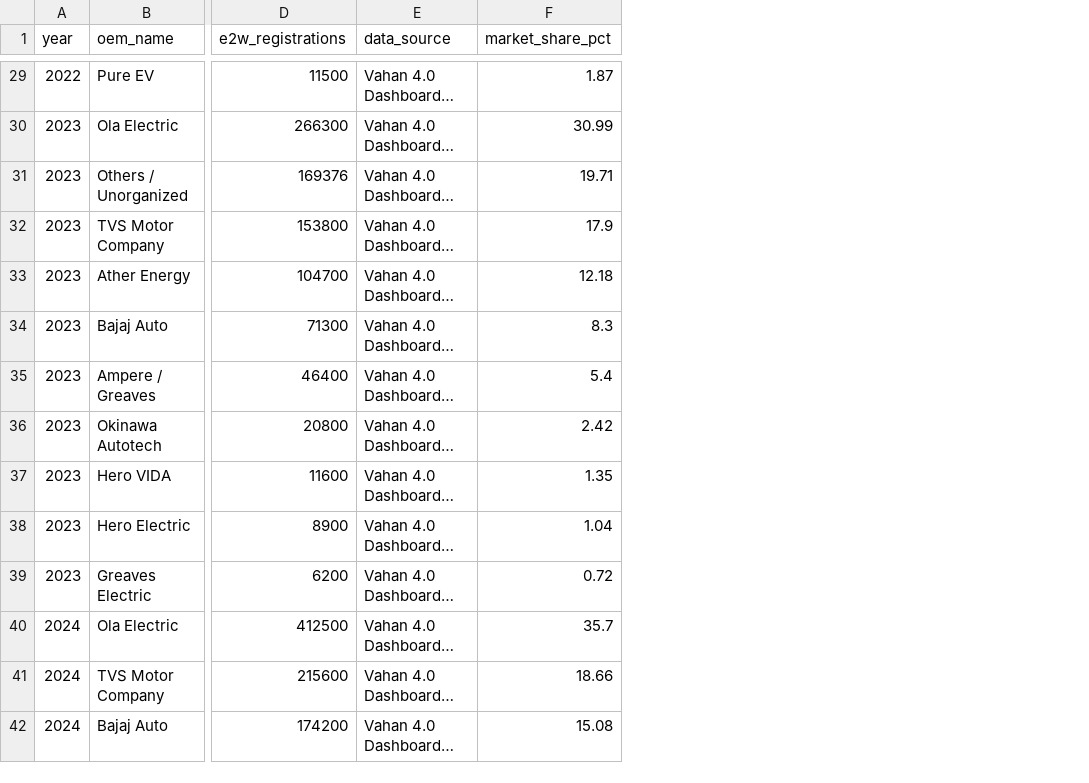
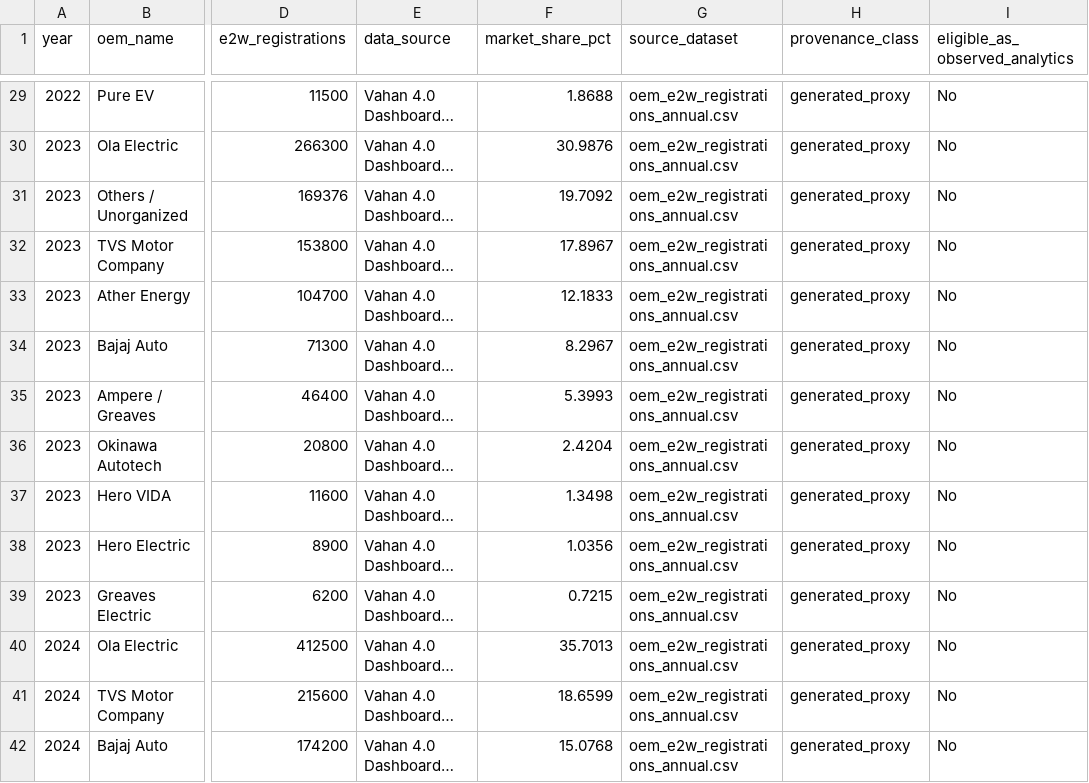
Before and after one commit to tanyaverma20/Market-Business-Strategy-Intelligence, a CSV file: data/processed/processed_oem_market_shares.csv, drawn as a sheet; only a part is shown, gaps mark what is left out; long unchanged cells end in …; the diff covers the shown part only; the diff names each change by its address in the sheet, - before the commit and + after, or states it on an @@ line.

Commit message:
Complete verified analytics and KPI framework

```diff
--- a/data/processed/processed_oem_market_shares.csv
+++ b/data/processed/processed_oem_market_shares.csv
+column G (source_dataset), rows 29-42: all oem_e2w_registrations_annual.csv
+column H (provenance_class), rows 29-42: all generated_proxy
+column I (eligible_as_observed_analytics), rows 29-42: all No
-F29 (market_share_pct): 1.87
+F29 (market_share_pct): 1.8688
-F30 (market_share_pct): 30.99
+F30 (market_share_pct): 30.9876
-F31 (market_share_pct): 19.71
+F31 (market_share_pct): 19.7092
-F32 (market_share_pct): 17.9
+F32 (market_share_pct): 17.8967
-F33 (market_share_pct): 12.18
+F33 (market_share_pct): 12.1833
-F34 (market_share_pct): 8.3
+F34 (market_share_pct): 8.2967
-F35 (market_share_pct): 5.4
+F35 (market_share_pct): 5.3993
-F36 (market_share_pct): 2.42
+F36 (market_share_pct): 2.4204
-F37 (market_share_pct): 1.35
+F37 (market_share_pct): 1.3498
-F38 (market_share_pct): 1.04
+F38 (market_share_pct): 1.0356
-F39 (market_share_pct): 0.72
+F39 (market_share_pct): 0.7215
-F40 (market_share_pct): 35.7
+F40 (market_share_pct): 35.7013
-F41 (market_share_pct): 18.66
+F41 (market_share_pct): 18.6599
-F42 (market_share_pct): 15.08
+F42 (market_share_pct): 15.0768
```
Also changed, not shown: 45 edited cells elsewhere in this file, data/processed/processed_competitor_specs.csv, data/processed/processed_policy_timeline.csv, 41 other files.
